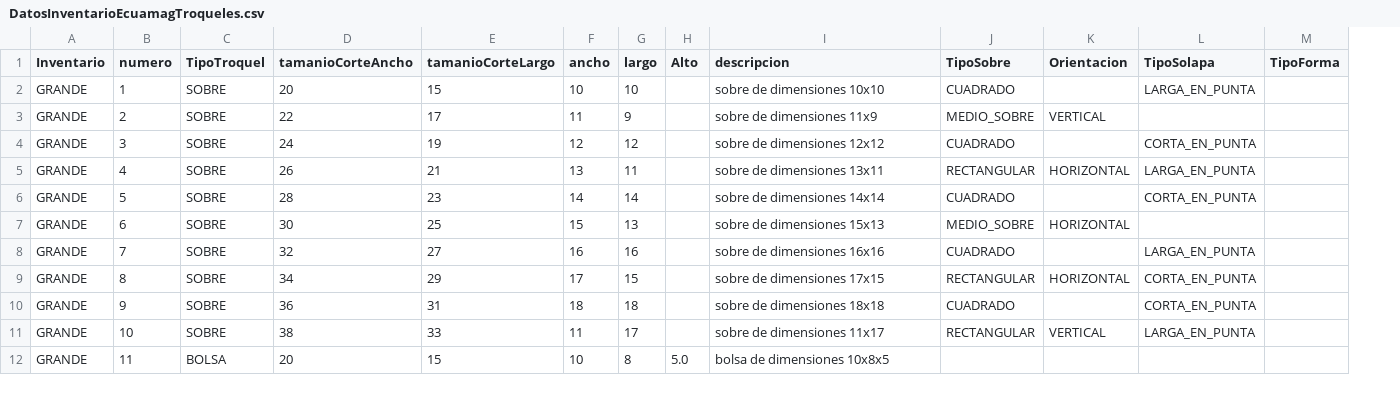
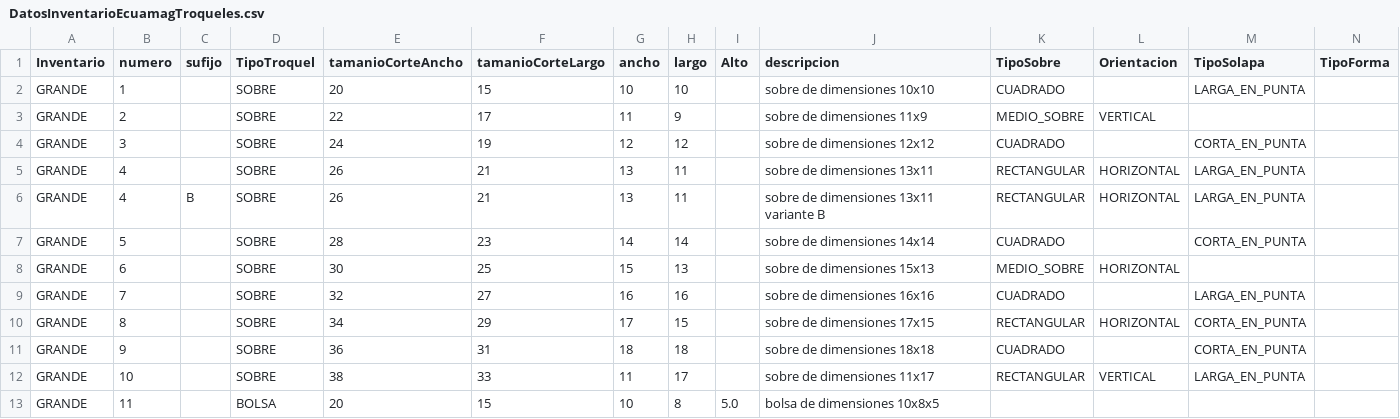
Before and after one commit to decasagallo/InventarioDigital, a CSV file: src/main/resources/data/DatosInventarioEcuamagTroqueles.csv, drawn as a sheet; only a part is shown; addresses are those after the commit; the diff names each change by its address in the sheet, - before the commit and + after, or states it on an @@ line.

```diff
--- a/src/main/resources/data/DatosInventarioEcuamagTroqueles.csv
+++ b/src/main/resources/data/DatosInventarioEcuamagTroqueles.csv
+column C (sufijo), empty
+row 6: GRANDE | 4 | B | SOBRE | 26 | 21 | 13 | 11 |  | sobre de dimensiones 13x11 variante B | RECTANGULAR | HORIZONTAL | LARGA_EN_PUNTA
```
Also changed, not shown: src/main/resources/data/DatosInventarioEcuamagClises.csv, 30 other files.
